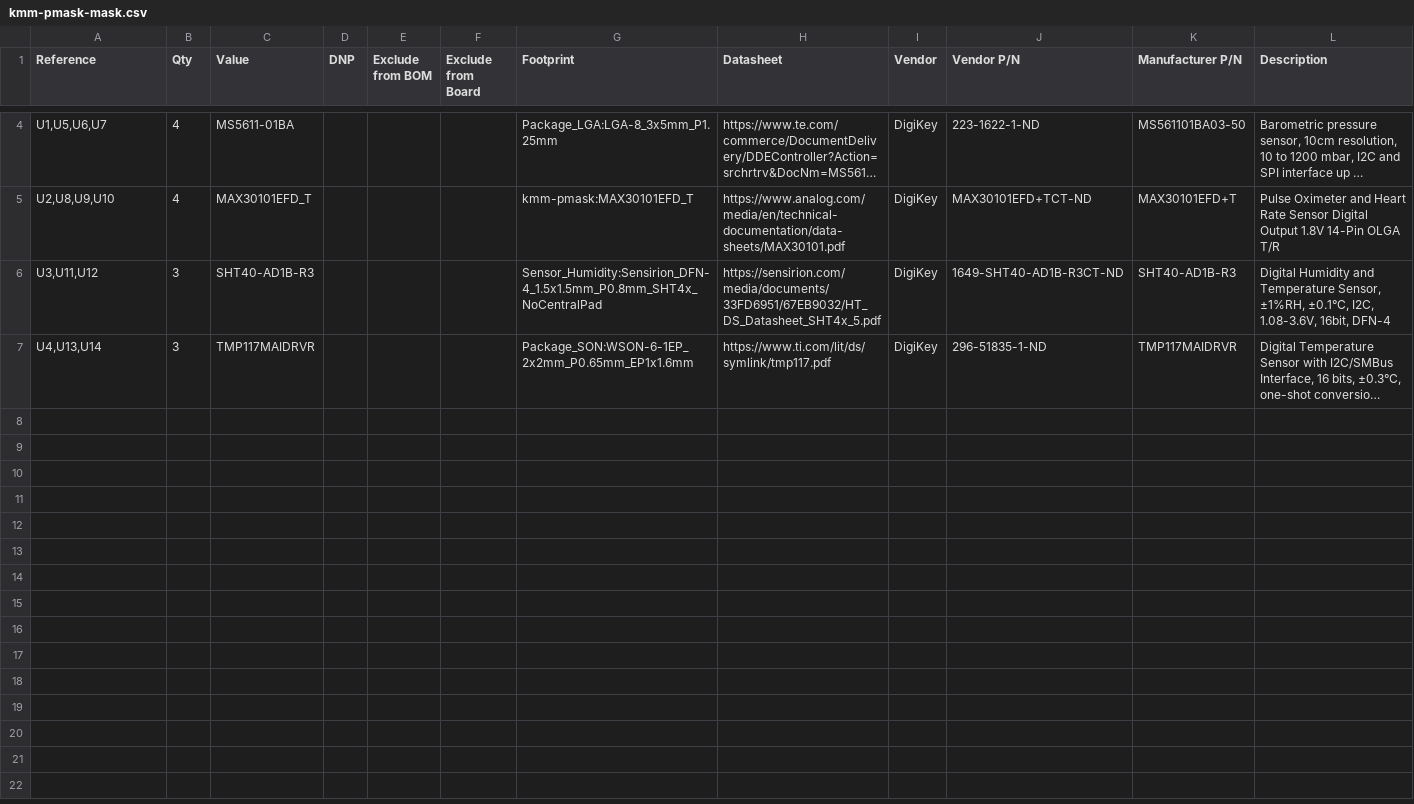
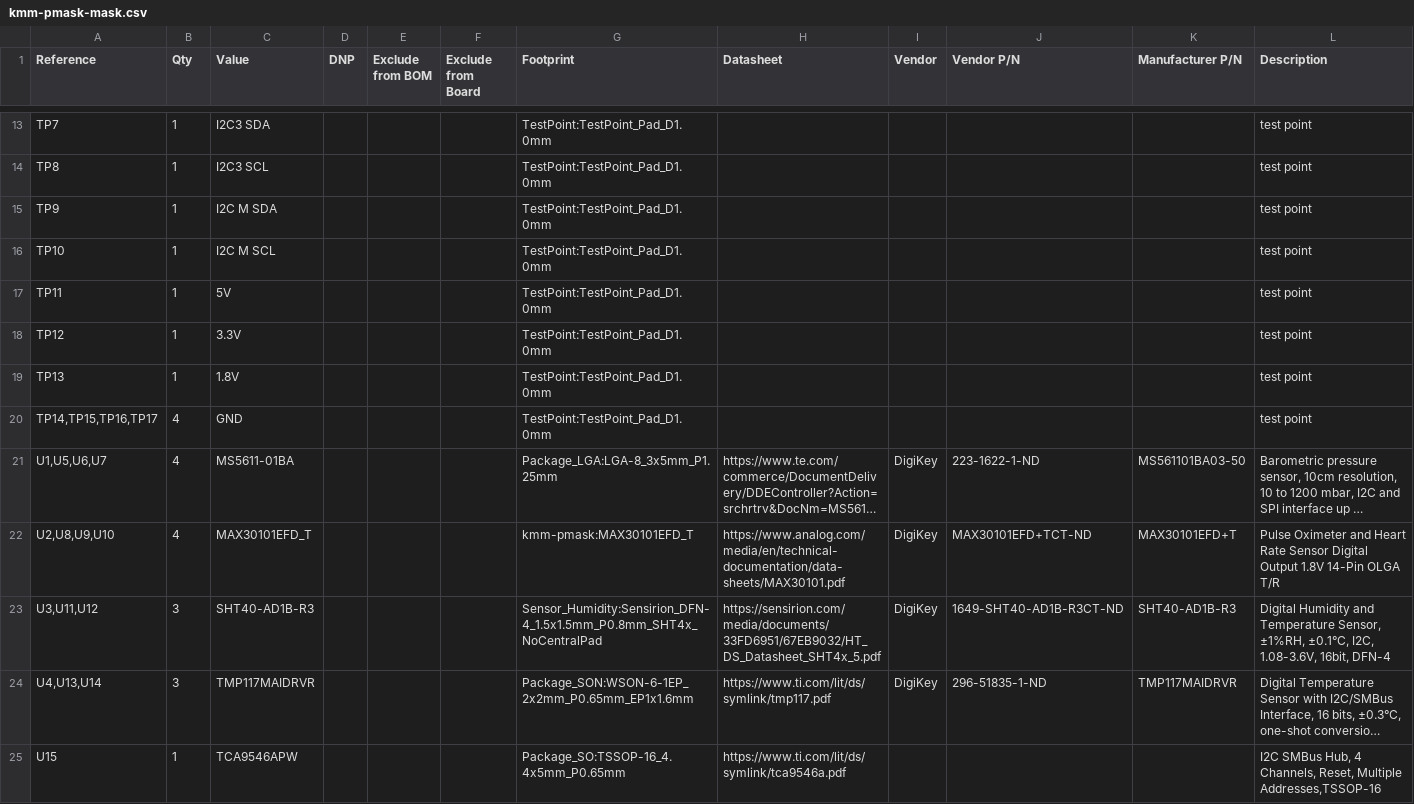
Before and after one commit to xinyew/Moamoa_CPAP_PI_hardware, a CSV file: kmm-pmask-mask/exports/kmm-pmask-mask.csv, drawn as a sheet; only a part is shown, gaps mark what is left out; long unchanged cells end in …; the diff covers the shown part only; the diff names each change by its address in the sheet, - before the commit and + after, or states it on an @@ line.

Commit message:
update BOM to group correctly by value

```diff
--- a/kmm-pmask-mask/exports/kmm-pmask-mask.csv
+++ b/kmm-pmask-mask/exports/kmm-pmask-mask.csv
+row 13: TP7 | 1 | I2C3 SDA |  |  |  | TestPoint:TestPoint_Pad_D1.0mm |  |  |  |  | test point
+row 14: TP8 | 1 | I2C3 SCL |  |  |  | TestPoint:TestPoint_Pad_D1.0mm |  |  |  |  | test point
+row 15: TP9 | 1 | I2C M SDA |  |  |  | TestPoint:TestPoint_Pad_D1.0mm |  |  |  |  | test point
+row 16: TP10 | 1 | I2C M SCL |  |  |  | TestPoint:TestPoint_Pad_D1.0mm |  |  |  |  | test point
+row 17: TP11 | 1 | 5V |  |  |  | TestPoint:TestPoint_Pad_D1.0mm |  |  |  |  | test point
+row 18: TP12 | 1 | 3.3V |  |  |  | TestPoint:TestPoint_Pad_D1.0mm |  |  |  |  | test point
+row 19: TP13 | 1 | 1.8V |  |  |  | TestPoint:TestPoint_Pad_D1.0mm |  |  |  |  | test point
+row 20: TP14,TP15,TP16,TP17 | 4 | GND |  |  |  | TestPoint:TestPoint_Pad_D1.0mm |  |  |  |  | test point
+row 25: U15 | 1 | TCA9546APW |  |  |  | Package_SO:TSSOP-16_4.4x5mm_P0.65mm | https://www.ti.com/lit/ds/symlink/tca9546a.pdf |  |  |  | I2C SMBus Hub, 4 Channels, Reset, Multiple Addresses,TSSOP-16
```
Also changed, not shown: 10 added rows and 1 removed row elsewhere in this file, kmm-pmask-control/exports/kmm-pmask-control.csv, 2 other files.
